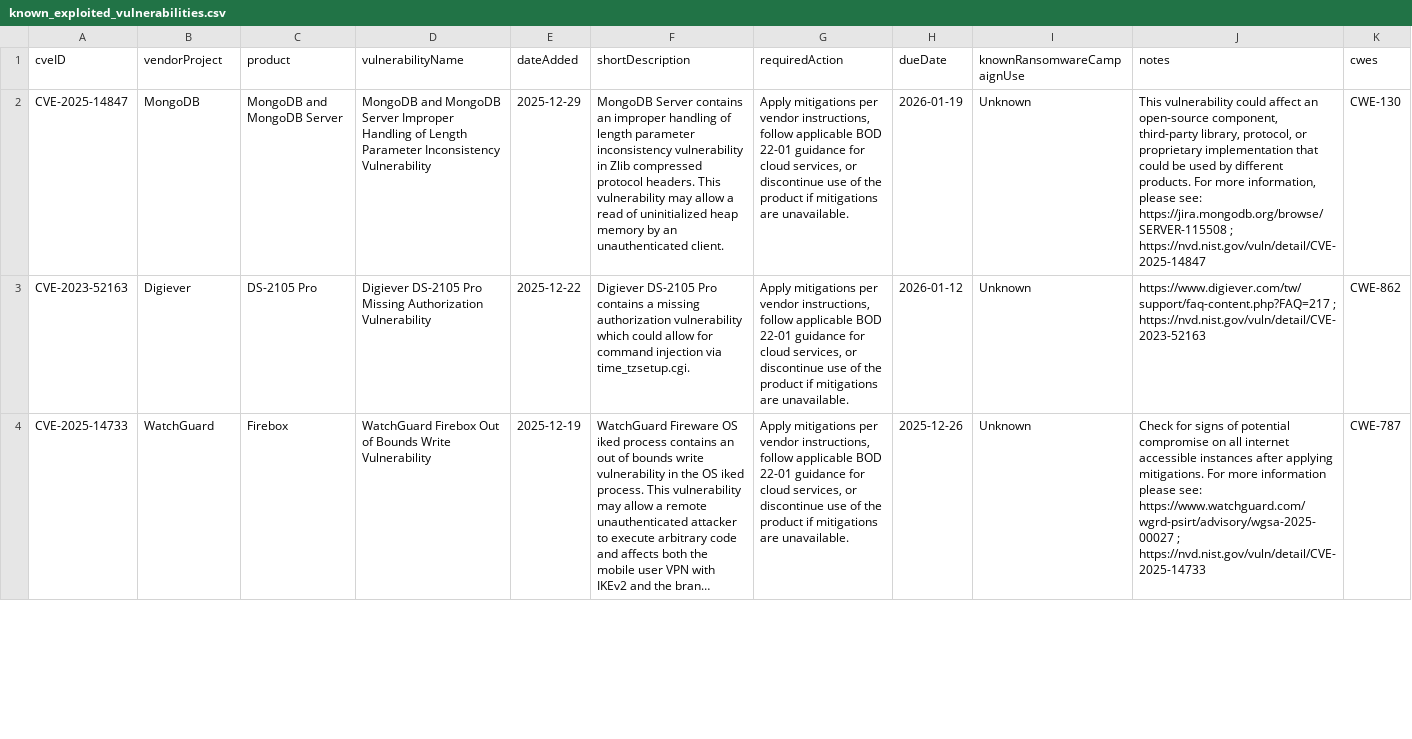
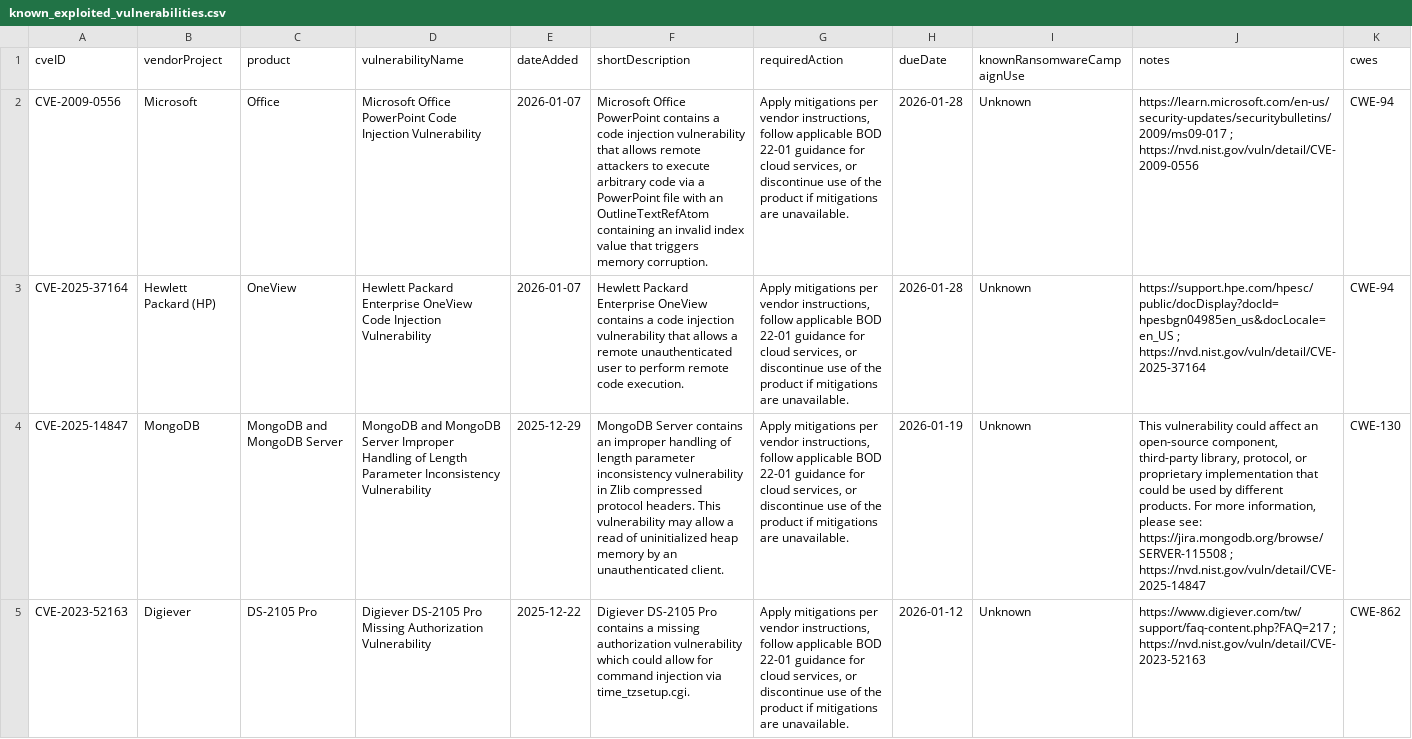
Before and after one commit to rare-candies/kev-data, a CSV file: known_exploited_vulnerabilities.csv, drawn as a sheet; only a part is shown; the shorter side is filled out with more unchanged rows; long unchanged cells end in …; the diff names each change by its address in the sheet, - before the commit and + after, or states it on an @@ line.

```diff
--- a/known_exploited_vulnerabilities.csv
+++ b/known_exploited_vulnerabilities.csv
+row 2: CVE-2009-0556 | Microsoft | Office | Microsoft Office PowerPoint Code Injection Vulnerability | 2026-01-07 | Microsoft Office PowerPoint contains a code injection vulnerability that allows remote attackers to execute arbitrary code via a PowerPoint file with an OutlineTextRefAtom containing an invalid index value that triggers memory corruption. | Apply mitigations per vendor instructions, follow applicable BOD 22-01 guidance for cloud services, or discontinue use of the product if mitigations are unavailable. | 2026-01-28 | Unknown | https://learn.microsoft.com/en-us/security-updates/securitybulletins/2009/ms09-017 ; https://nvd.nist.gov/vuln/detail/CVE-2009-0556 | CWE-94
+row 3: CVE-2025-37164 | Hewlett Packard (HP) | OneView | Hewlett Packard Enterprise OneView Code Injection Vulnerability | 2026-01-07 | Hewlett Packard Enterprise OneView contains a code injection vulnerability that allows a remote unauthenticated user to perform remote code execution. | Apply mitigations per vendor instructions, follow applicable BOD 22-01 guidance for cloud services, or discontinue use of the product if mitigations are unavailable. | 2026-01-28 | Unknown | https://support.hpe.com/hpesc/public/docDisplay?docId=hpesbgn04985en_us&docLocale=en_US ; https://nvd.nist.gov/vuln/detail/CVE-2025-37164 | CWE-94
```
